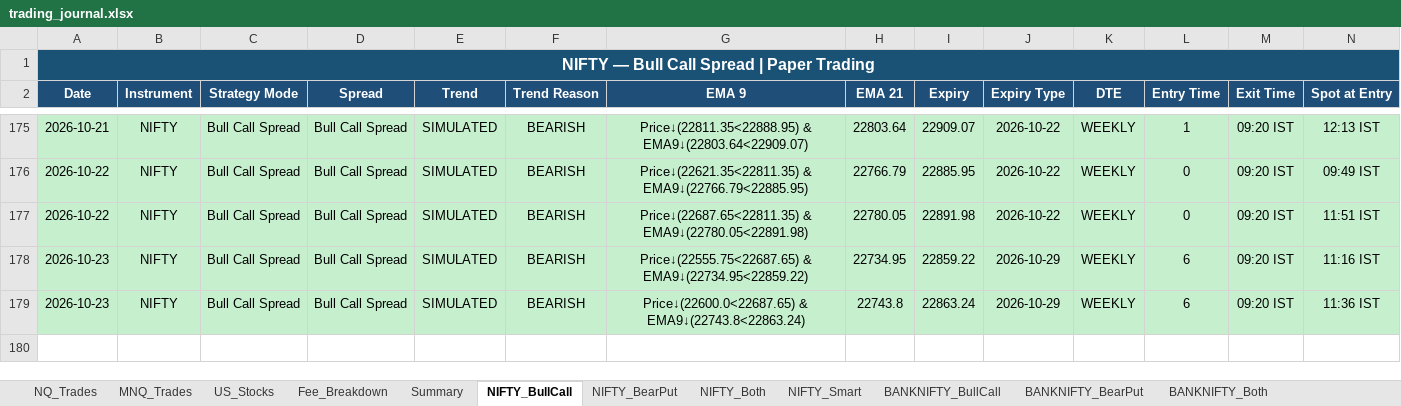
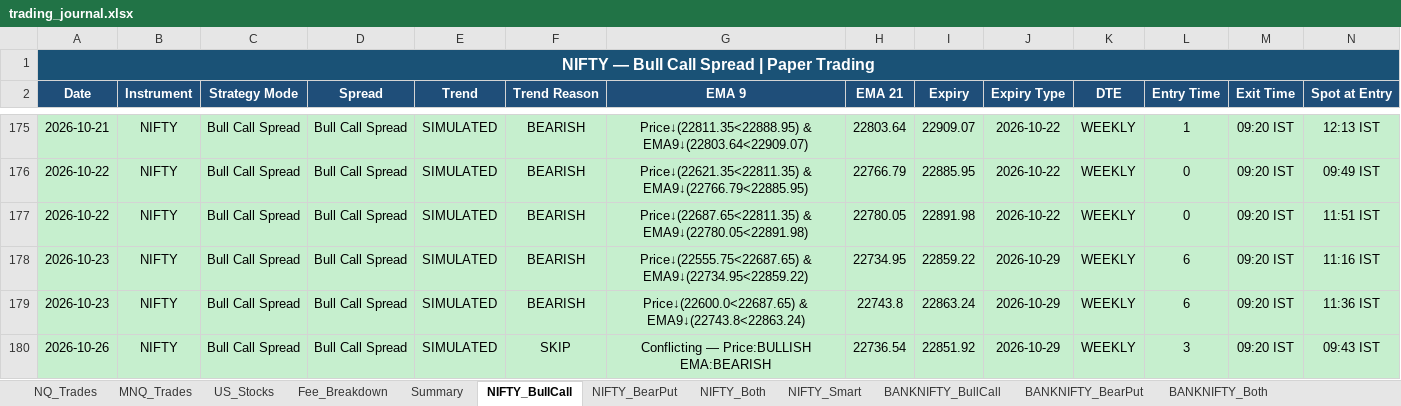
Before and after one commit to Abu086/nq-mnq-bot, an Excel workbook: trading_journal.xlsx, sheet NIFTY_BullCall, drawn as a sheet; only a part is shown, gaps mark what is left out; values as stored, in another font and other column widths than the file's, no borders; rows hold the shown columns only; the diff names each change by its address in the sheet, - before the commit and + after, or states it on an @@ line.

```diff
--- a/trading_journal.xlsx (sheet NIFTY_BullCall)
+++ b/trading_journal.xlsx (sheet NIFTY_BullCall)
+row 180: 2026-10-26 | NIFTY | Bull Call Spread | Bull Call Spread | SIMULATED | SKIP | Conflicting — Price:BULLISH EMA:BEARISH | 22736.54 | 22851.92 | 2026-10-29 | WEEKLY | 3 | 09:20 IST | 09:43 IST
```
Also changed, not shown: sheet NIFTY_Both, sheet BANKNIFTY_Both, sheet NIFTY_BearPut, sheet BANKNIFTY_BearPut, sheet BANKNIFTY_BullCall, sheet NQ_Trades, 3 more sheets, 2 other files.
